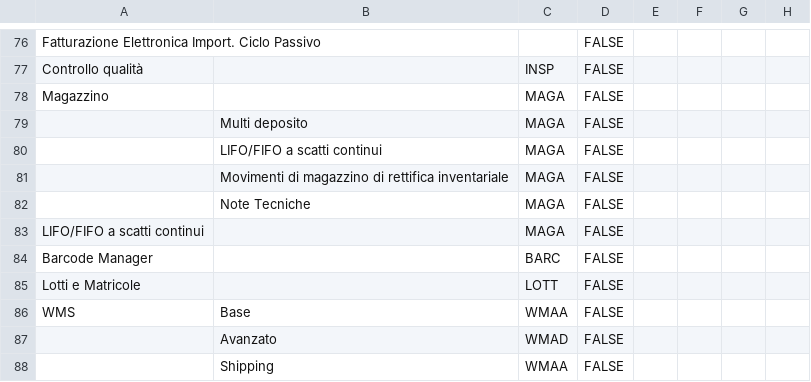
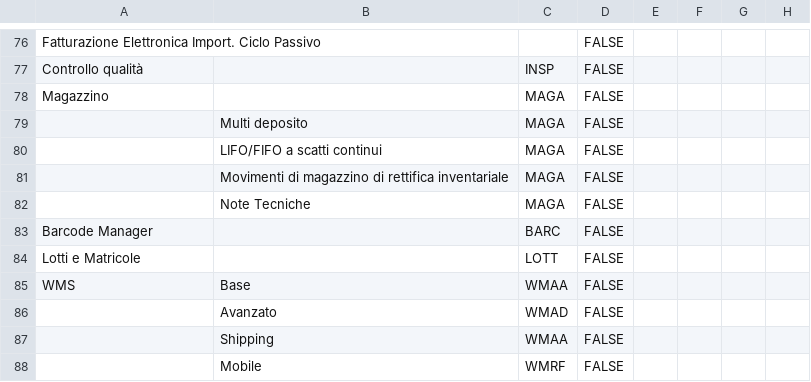
Before and after one commit to andrea-rinaldi-microarea/configurator, a CSV file: data/FeaturesList.csv, drawn as a sheet; only a part is shown, gaps mark what is left out; the shorter side is filled out with more unchanged rows; the diff names each change by its address in the sheet, - before the commit and + after, or states it on an @@ line.

```diff
--- a/data/FeaturesList.csv
+++ b/data/FeaturesList.csv
-row 83: LIFO/FIFO a scatti continui |  | MAGA | FALSE
```
Also changed, not shown: 6 other files.
